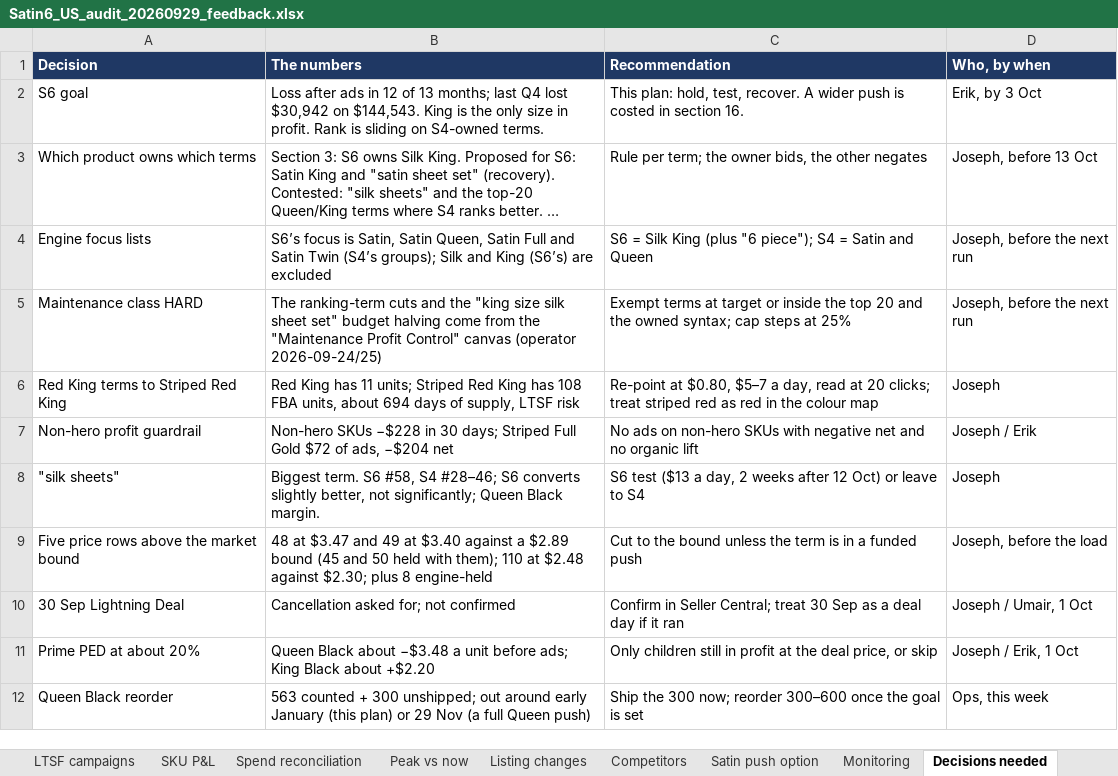
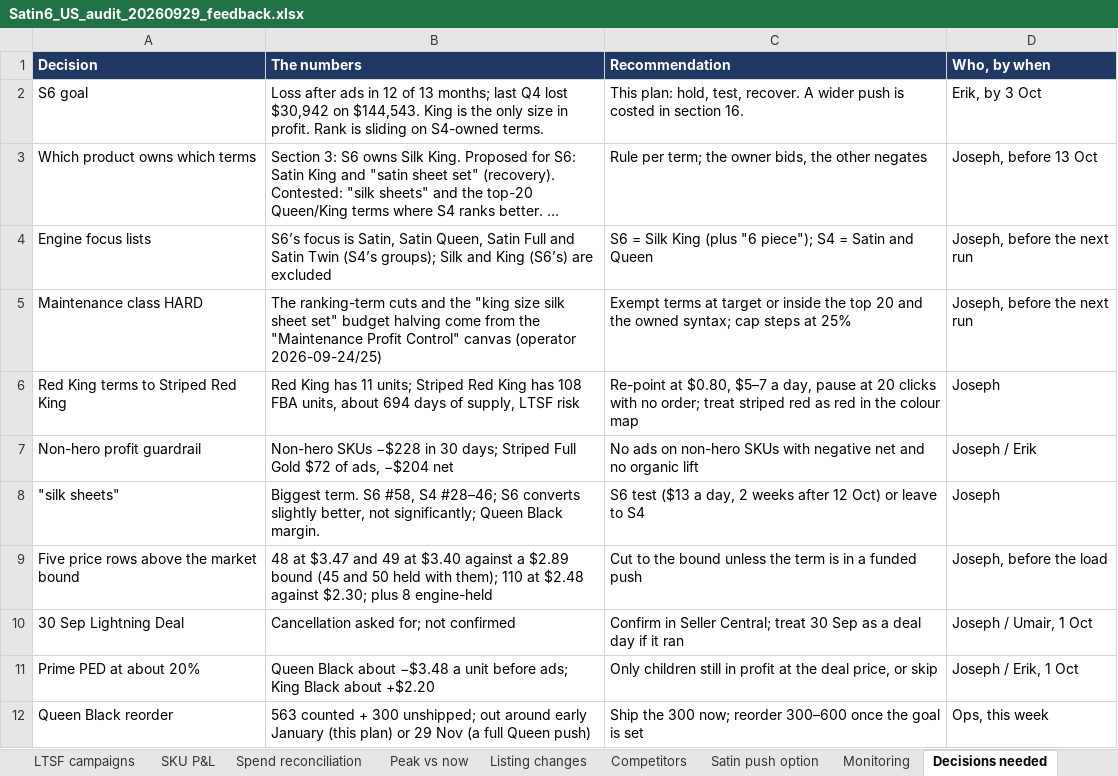
Before and after one commit to zarlish-web/PPC-Audit-, an Excel workbook: satin6_deliverables/Satin6_US_audit_20260929_feedback.xlsx, sheet Decisions needed, drawn as a sheet; only a part is shown; long unchanged cells end in …; values as stored, in another font and other column widths than the file's, no borders; the diff names each change by its address in the sheet, - before the commit and + after, or states it on an @@ line.

```diff
--- a/satin6_deliverables/Satin6_US_audit_20260929_feedback.xlsx (sheet Decisions needed)
+++ b/satin6_deliverables/Satin6_US_audit_20260929_feedback.xlsx (sheet Decisions needed)
-C6 (Recommendation): …a day, read at 20 clicks; treat striped…
+C6 (Recommendation): …a day, pause at 20 clicks with no order; treat striped…
```
Also changed, not shown: sheet Decisions, sheet Every campaign, sheet Product-ad changes, 2 other files.
